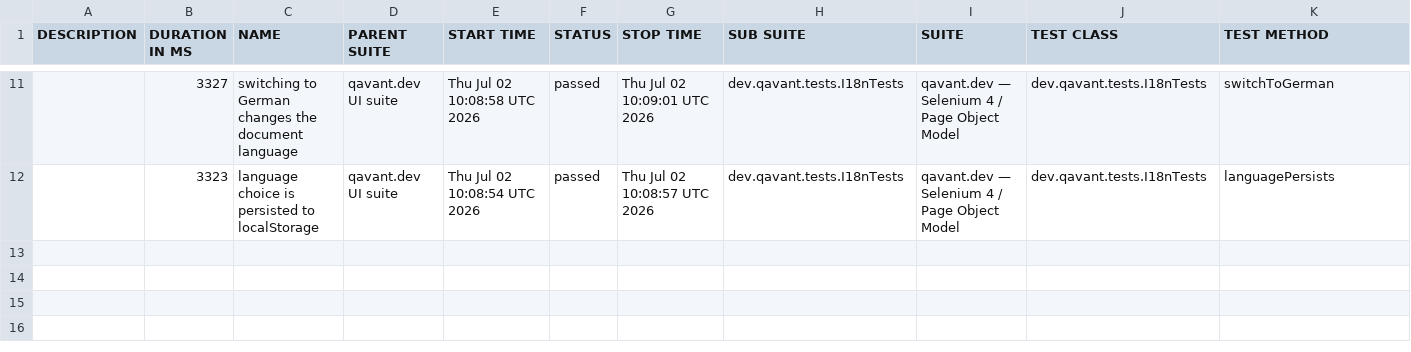
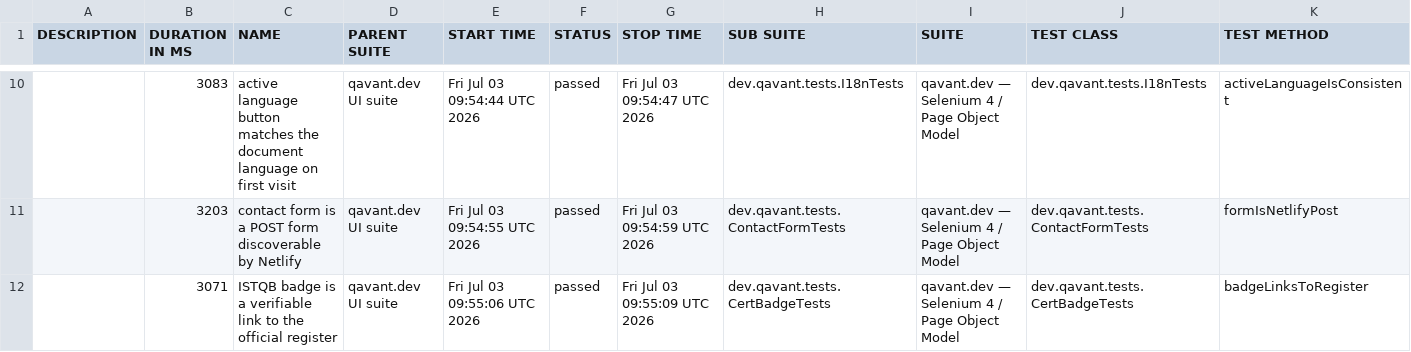
Before and after one commit to peterolah-qa/qavant-selenium, a CSV file: data/suites.csv, drawn as a sheet; only a part is shown, gaps mark what is left out; the diff covers the shown part only.

```diff
--- a/data/suites.csv
+++ b/data/suites.csv
@@ -11,2 +10,3 @@
-"","3327","switching to German changes the document language","qavant.dev UI suite","Thu Jul 02 10:08:58 UTC 2026","passed","Thu Jul 02 10:09:01 UTC 2026","dev.qavant.tests.I18nTests","qavant.dev — Selenium 4 / Page Object Model","dev.qavant.tests.I18nTests","switchToGerman"
-"","3323","language choice is persisted to localStorage","qavant.dev UI suite","Thu Jul 02 10:08:54 UTC 2026","passed","Thu Jul 02 10:08:57 UTC 2026","dev.qavant.tests.I18nTests","qavant.dev — Selenium 4 / Page Object Model","dev.qavant.tests.I18nTests","languagePersists"
+"","3083","active language button matches the document language on first visit","qavant.dev UI suite","Fri Jul 03 09:54:44 UTC 2026","passed","Fri Jul 03 09:54:47 UTC 2026","dev.qavant.tests.I18nTests","qavant.dev — Selenium 4 / Page Object Model","dev.qavant.tests.I18nTests","activeLanguageIsConsistent"
+"","3203","contact form is a POST form discoverable by Netlify","qavant.dev UI suite","Fri Jul 03 09:54:55 UTC 2026","passed","Fri Jul 03 09:54:59 UTC 2026","dev.qavant.tests.ContactFormTests","qavant.dev — Selenium 4 / Page Object Model","dev.qavant.tests.ContactFormTests","formIsNetlifyPost"
+"","3071","ISTQB badge is a verifiable link to the official register","qavant.dev UI suite","Fri Jul 03 09:55:06 UTC 2026","passed","Fri Jul 03 09:55:09 UTC 2026","dev.qavant.tests.CertBadgeTests","qavant.dev — Selenium 4 / Page Object Model","dev.qavant.tests.CertBadgeTests","badgeLinksToRegister"
```
Also changed, not shown: 2 added rows, 3 removed rows and 24 edited cells elsewhere in this file, 36 other files.
